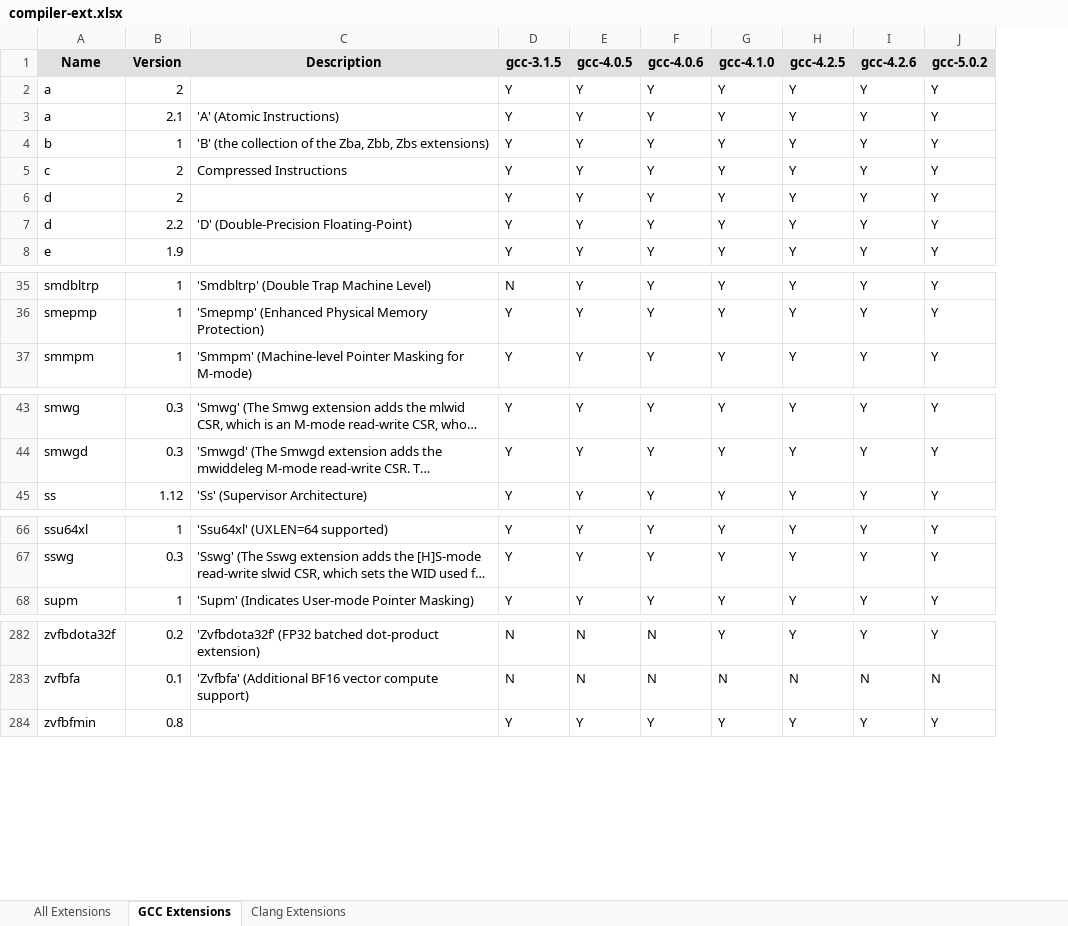
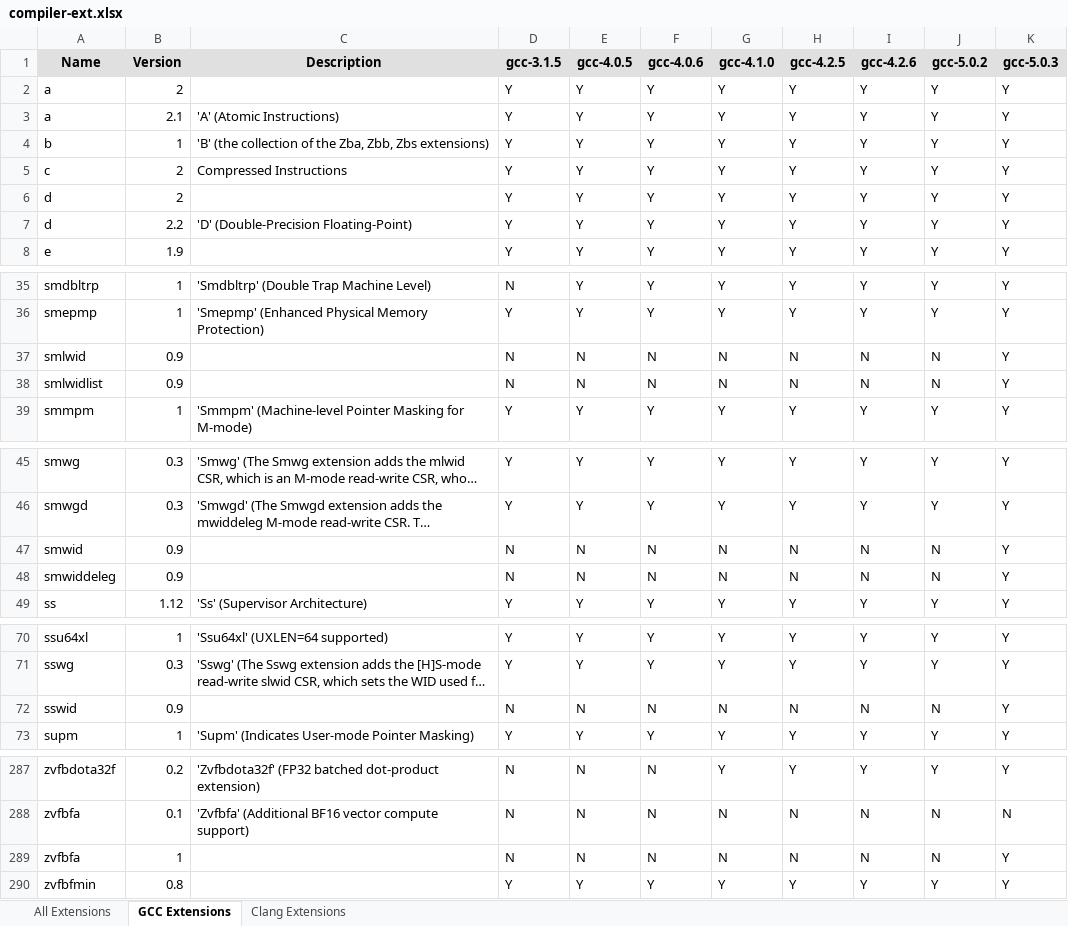
Before and after one commit to sifive/gen-compiler-extension, an Excel workbook: compiler-ext.xlsx, sheet GCC Extensions, drawn as a sheet; only a part is shown, gaps mark what is left out; long unchanged cells end in …; values as stored, in another font and other column widths than the file's, no borders; conditional formats not drawn; the diff covers the shown part only; the diff names each change by its address in the sheet, - before the commit and + after, or states it on an @@ line.

```diff
--- a/compiler-ext.xlsx (sheet GCC Extensions)
+++ b/compiler-ext.xlsx (sheet GCC Extensions)
+column K (gcc-5.0.3), rows 2-8: all Y; rows 35-36: Y | Y; row 39: Y; rows 45-46: Y | Y; row 49: Y; rows 70-71: Y | Y; row 73: Y; rows 287-288: Y | N; row 290: Y
+row 37: smlwid | 0.9 |  | N | N | N | N | N | N | N | Y
+row 38: smlwidlist | 0.9 |  | N | N | N | N | N | N | N | Y
+row 47: smwid | 0.9 |  | N | N | N | N | N | N | N | Y
+row 48: smwiddeleg | 0.9 |  | N | N | N | N | N | N | N | Y
+row 72: sswid | 0.9 |  | N | N | N | N | N | N | N | Y
+row 289: zvfbfa | 1 |  | N | N | N | N | N | N | N | Y
```
Also changed, not shown: 1 edited cell elsewhere in this sheet, sheet All Extensions, sheet Clang Extensions, mcpu_lists/compiler-mcpu.xlsx, 10 other files.
